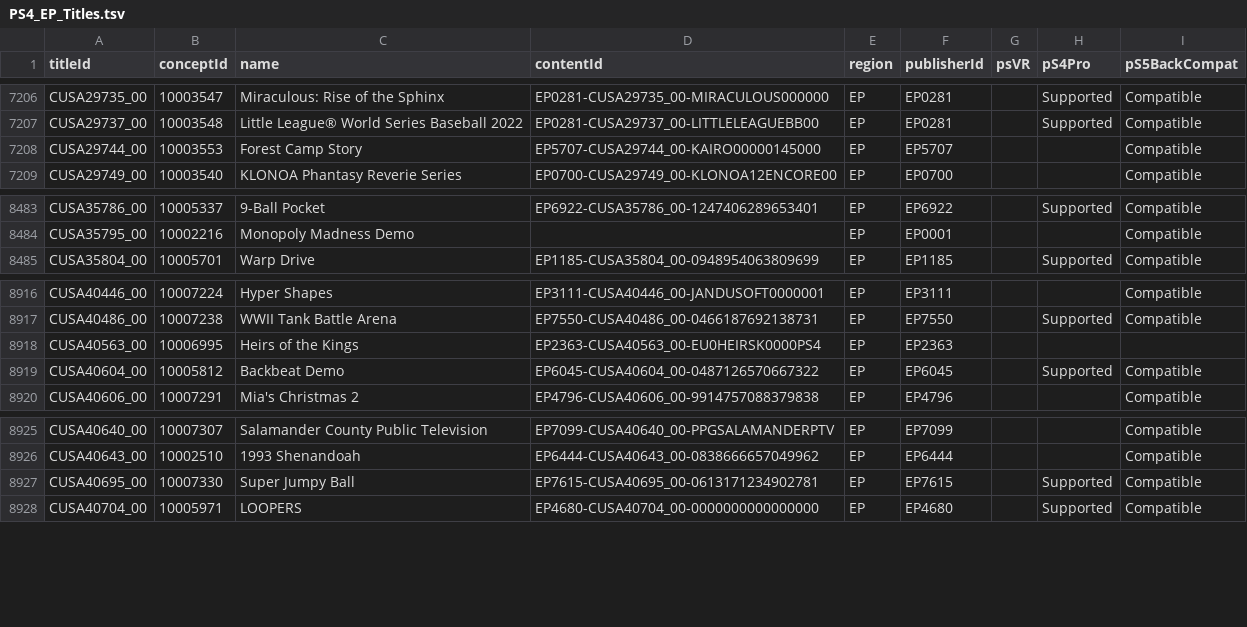
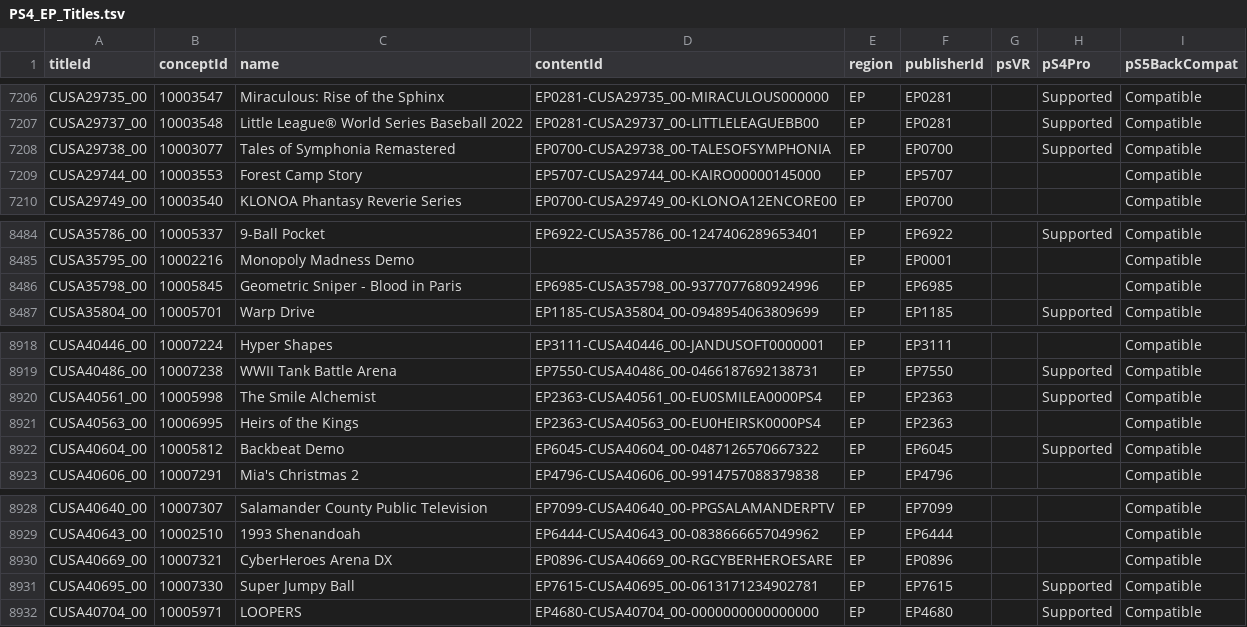
Before and after one commit to andshrew/PlayStation-Titles, a TSV file: Region/Europe/PS4_EP_Titles.tsv, drawn as a sheet; only a part is shown, gaps mark what is left out.

Commit message:
Refreshed title data

```diff
--- a/Region/Europe/PS4_EP_Titles.tsv
+++ b/Region/Europe/PS4_EP_Titles.tsv
@@ -7207,2 +7207,3 @@ CUSA29735_00	10003547	Miraculous: Rise of the Sphinx	EP0281-CUSA29735_00-MIRACUL
 CUSA29737_00	10003548	Little League® World Series Baseball 2022	EP0281-CUSA29737_00-LITTLELEAGUEBB00	EP	EP0281		Supported	Compatible
+CUSA29738_00	10003077	Tales of Symphonia Remastered	EP0700-CUSA29738_00-TALESOFSYMPHONIA	EP	EP0700		Supported	Compatible
 CUSA29744_00	10003553	Forest Camp Story	EP5707-CUSA29744_00-KAIRO00000145000	EP	EP5707			Compatible
@@ -8484,2 +8485,3 @@ CUSA35786_00	10005337	9-Ball Pocket	EP6922-CUSA35786_00-1247406289653401	EP	EP69
 CUSA35795_00	10002216	Monopoly Madness Demo		EP	EP0001			Compatible
+CUSA35798_00	10005845	Geometric Sniper - Blood in Paris	EP6985-CUSA35798_00-9377077680924996	EP	EP6985			Compatible
 CUSA35804_00	10005701	Warp Drive	EP1185-CUSA35804_00-0948954063809699	EP	EP1185		Supported	Compatible
@@ -8917,3 +8919,4 @@ CUSA40446_00	10007224	Hyper Shapes	EP3111-CUSA40446_00-JANDUSOFT0000001	EP	EP311
 CUSA40486_00	10007238	WWII Tank Battle Arena	EP7550-CUSA40486_00-0466187692138731	EP	EP7550		Supported	Compatible
-CUSA40563_00	10006995	Heirs of the Kings	EP2363-CUSA40563_00-EU0HEIRSK0000PS4	EP	EP2363			
+CUSA40561_00	10005998	The Smile Alchemist	EP2363-CUSA40561_00-EU0SMILEA0000PS4	EP	EP2363		Supported	Compatible
+CUSA40563_00	10006995	Heirs of the Kings	EP2363-CUSA40563_00-EU0HEIRSK0000PS4	EP	EP2363			Compatible
 CUSA40604_00	10005812	Backbeat Demo	EP6045-CUSA40604_00-0487126570667322	EP	EP6045		Supported	Compatible
@@ -8926,2 +8929,3 @@ CUSA40640_00	10007307	Salamander County Public Television	EP7099-CUSA40640_00-PP
 CUSA40643_00	10002510	1993 Shenandoah	EP6444-CUSA40643_00-0838666657049962	EP	EP6444			Compatible
+CUSA40669_00	10007321	CyberHeroes Arena DX	EP0896-CUSA40669_00-RGCYBERHEROESARE	EP	EP0896			Compatible
 CUSA40695_00	10007330	Super Jumpy Ball	EP7615-CUSA40695_00-0613171234902781	EP	EP7615		Supported	Compatible
```
Also changed, not shown: PS5_Titles.tsv, PS5_Titles_by_Concept.tsv, 26 other files.
